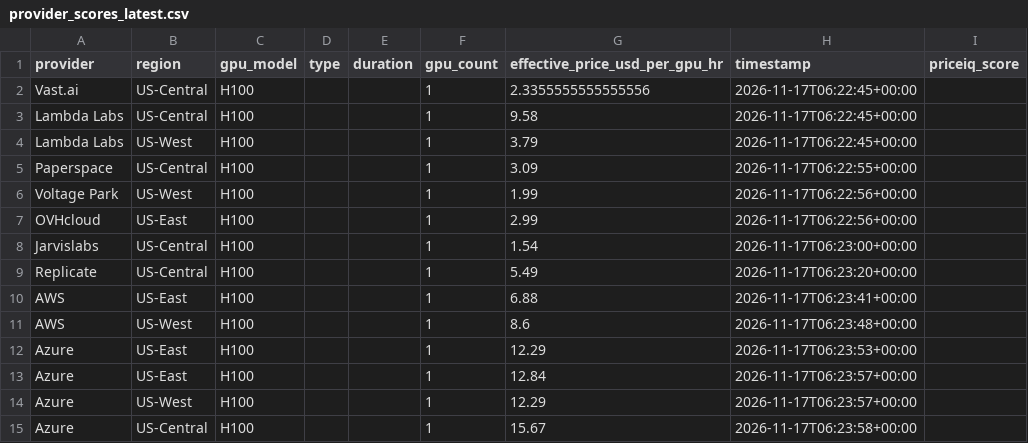
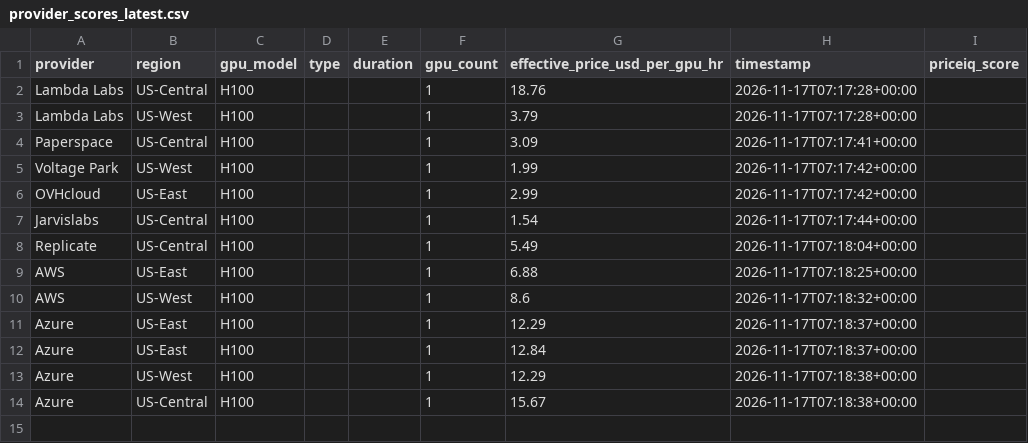
Before and after one commit to forwardcompute/PricingIndex, a CSV file: data/derived/provider_scores_latest.csv, drawn as a sheet.

```diff
--- a/data/derived/provider_scores_latest.csv
+++ b/data/derived/provider_scores_latest.csv
@@ -1,15 +1,14 @@
 provider,region,gpu_model,type,duration,gpu_count,effective_price_usd_per_gpu_hr,timestamp,priceiq_score
-Vast.ai,US-Central,H100,,,1,2.3355555555555556,2026-11-17T06:22:45+00:00,
-Lambda Labs,US-Central,H100,,,1,9.58,2026-11-17T06:22:45+00:00,
-Lambda Labs,US-West,H100,,,1,3.79,2026-11-17T06:22:45+00:00,
-Paperspace,US-Central,H100,,,1,3.09,2026-11-17T06:22:55+00:00,
-Voltage Park,US-West,H100,,,1,1.99,2026-11-17T06:22:56+00:00,
-OVHcloud,US-East,H100,,,1,2.99,2026-11-17T06:22:56+00:00,
-Jarvislabs,US-Central,H100,,,1,1.54,2026-11-17T06:23:00+00:00,
-Replicate,US-Central,H100,,,1,5.49,2026-11-17T06:23:20+00:00,
-AWS,US-East,H100,,,1,6.88,2026-11-17T06:23:41+00:00,
-AWS,US-West,H100,,,1,8.6,2026-11-17T06:23:48+00:00,
-Azure,US-East,H100,,,1,12.29,2026-11-17T06:23:53+00:00,
-Azure,US-East,H100,,,1,12.84,2026-11-17T06:23:57+00:00,
-Azure,US-West,H100,,,1,12.29,2026-11-17T06:23:57+00:00,
-Azure,US-Central,H100,,,1,15.67,2026-11-17T06:23:58+00:00,
+Lambda Labs,US-Central,H100,,,1,18.76,2026-11-17T07:17:28+00:00,
+Lambda Labs,US-West,H100,,,1,3.79,2026-11-17T07:17:28+00:00,
+Paperspace,US-Central,H100,,,1,3.09,2026-11-17T07:17:41+00:00,
+Voltage Park,US-West,H100,,,1,1.99,2026-11-17T07:17:42+00:00,
+OVHcloud,US-East,H100,,,1,2.99,2026-11-17T07:17:42+00:00,
+Jarvislabs,US-Central,H100,,,1,1.54,2026-11-17T07:17:44+00:00,
+Replicate,US-Central,H100,,,1,5.49,2026-11-17T07:18:04+00:00,
+AWS,US-East,H100,,,1,6.88,2026-11-17T07:18:25+00:00,
+AWS,US-West,H100,,,1,8.6,2026-11-17T07:18:32+00:00,
+Azure,US-East,H100,,,1,12.29,2026-11-17T07:18:37+00:00,
+Azure,US-East,H100,,,1,12.84,2026-11-17T07:18:37+00:00,
+Azure,US-West,H100,,,1,12.29,2026-11-17T07:18:38+00:00,
+Azure,US-Central,H100,,,1,15.67,2026-11-17T07:18:38+00:00,
```
Also changed, not shown: data/history/index_history.csv, hcpi/hcpi_history.csv, 6 other files.
